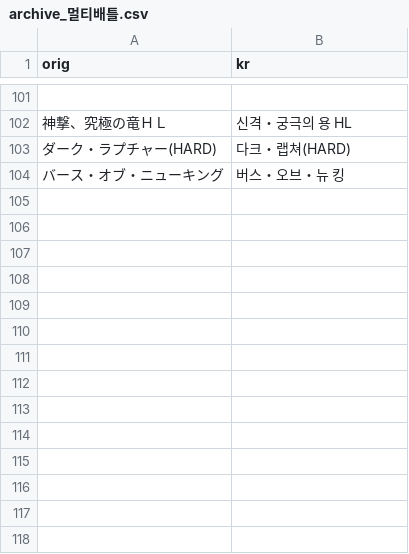
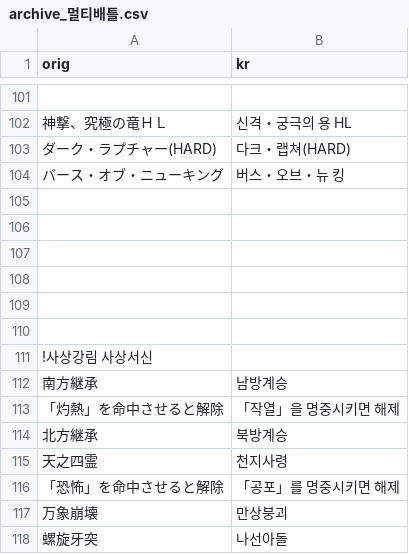
Before and after one commit to sidewinderk/gbfTransKor, a CSV file: cache/archive_멀티배틀.csv, drawn as a sheet; only a part is shown, gaps mark what is left out; the diff names each change by its address in the sheet, - before the commit and + after, or states it on an @@ line.

```diff
--- a/cache/archive_멀티배틀.csv
+++ b/cache/archive_멀티배틀.csv
+row 105: (empty)
+row 106: (empty)
+row 107: (empty)
+row 108: (empty)
+row 109: (empty)
+row 110: (empty)
+row 111: !사상강림 사상서신
+row 112: 南方継承 | 남방계승
+row 113: 「灼熱」を命中させると解除 | 「작열」을 명중시키면 해제
+row 114: 北方継承 | 북방계승
+row 115: 天之四霊 | 천지사령
+row 116: 「恐怖」を命中させると解除 | 「공포」를 명중시키면 해제
+row 117: 万象崩壊 | 만상붕괴
+row 118: 螺旋牙突 | 나선아돌
```
Also changed, not shown: cache/archive_UI.csv, 1 other file.
